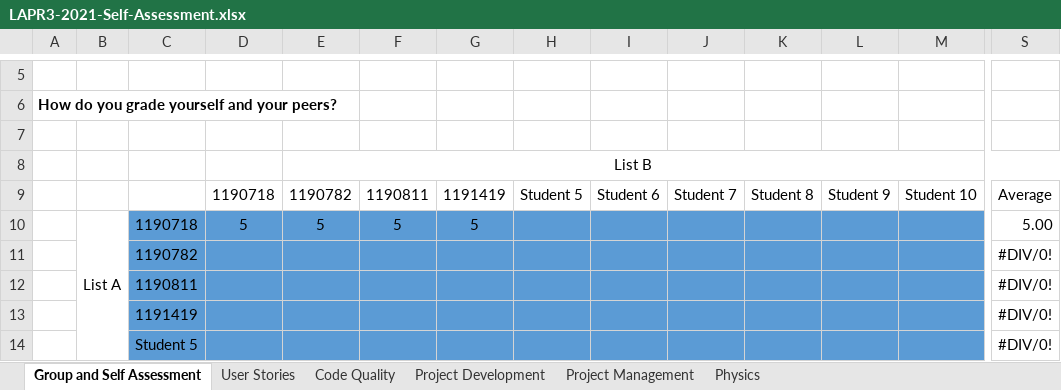
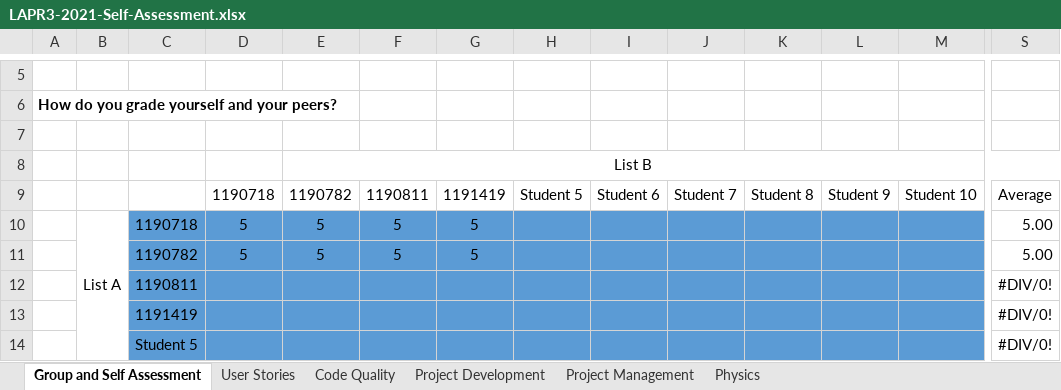
Before and after one commit to LourencoMelo/ISEP-LAPR3-ESINF, an Excel workbook: LAPR3-2021-Self-Assessment.xlsx, sheet Group and Self Assessment, drawn as a sheet; only a part is shown, gaps mark what is left out; values as stored, in another font and other column widths than the file's, no borders; charts and pictures not drawn; removed rows and columns are numbered as before the commit, all else as after; rows hold the shown columns only; the diff names each change by its address in the sheet, - before the commit and + after, or states it on an @@ line.

Commit message:
Excel grades done.

```diff
--- a/LAPR3-2021-Self-Assessment.xlsx (sheet Group and Self Assessment)
+++ b/LAPR3-2021-Self-Assessment.xlsx (sheet Group and Self Assessment)
-row 11:  |  | 1190782 |  |  |  |  |  |  |  |  |  |  | #DIV/0!
+row 11:  |  | 1190782 | 5 | 5 | 5 | 5 |  |  |  |  |  |  | 5.00
```
